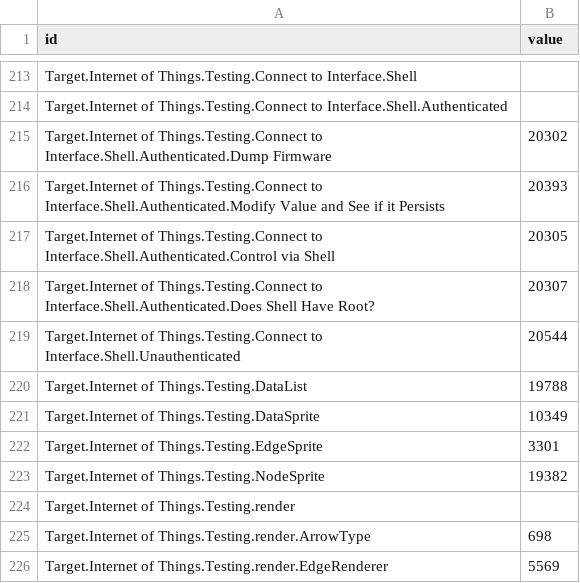
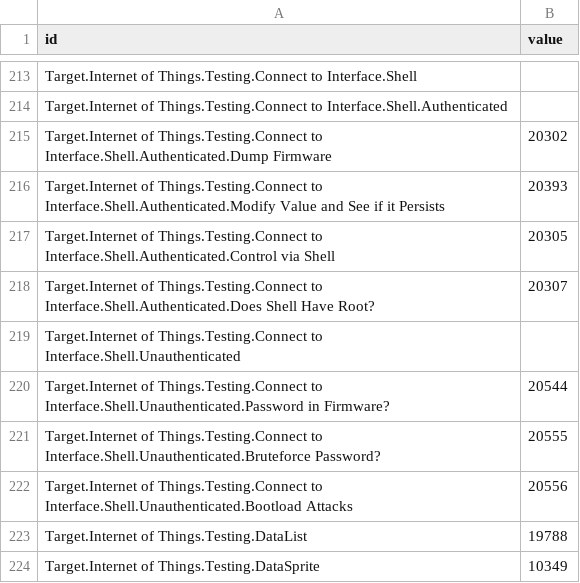
Before and after one commit to dynamicparallax/dynamicparallax.github.io, a CSV file: pages/flare.csv, drawn as a sheet; only a part is shown, gaps mark what is left out; the shorter side is filled out with more unchanged rows.

Commit message:
Update flare.csv

```diff
--- a/pages/flare.csv
+++ b/pages/flare.csv
@@ -218,3 +218,6 @@ Target.Internet of Things.Testing.Connect to Interface.Shell.Authenticated.Contr
 Target.Internet of Things.Testing.Connect to Interface.Shell.Authenticated.Does Shell Have Root?,20307
-Target.Internet of Things.Testing.Connect to Interface.Shell.Unauthenticated,20544
+Target.Internet of Things.Testing.Connect to Interface.Shell.Unauthenticated,
+Target.Internet of Things.Testing.Connect to Interface.Shell.Unauthenticated.Password in Firmware?,20544
+Target.Internet of Things.Testing.Connect to Interface.Shell.Unauthenticated.Bruteforce Password?,20555
+Target.Internet of Things.Testing.Connect to Interface.Shell.Unauthenticated.Bootload Attacks,20556
 Target.Internet of Things.Testing.DataList,19788
```
